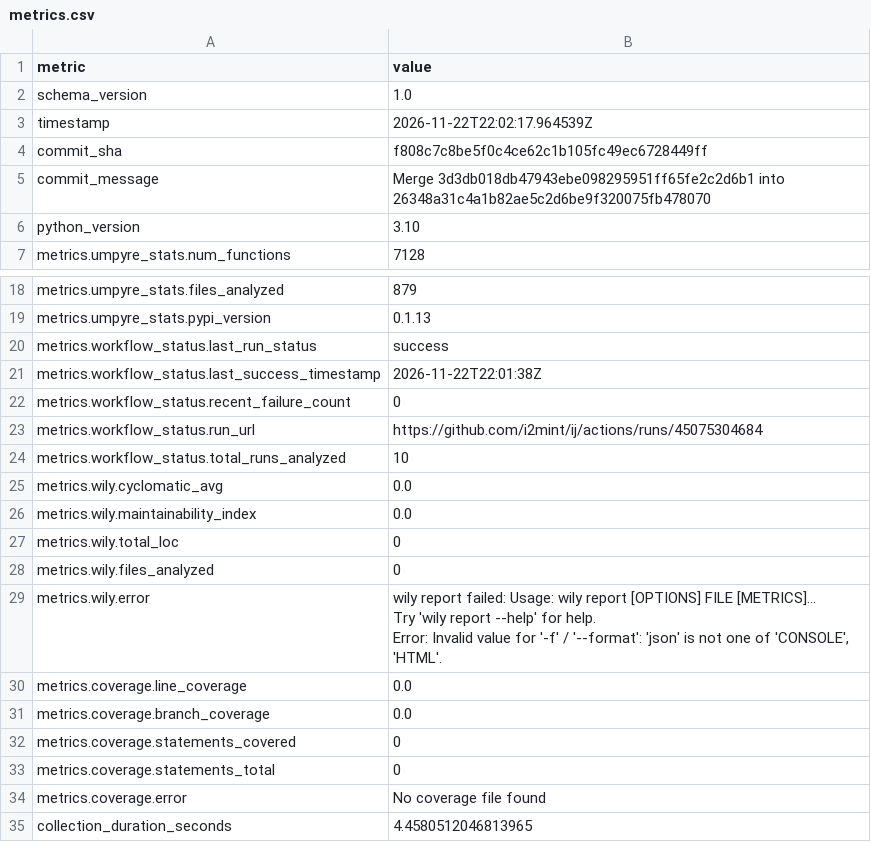
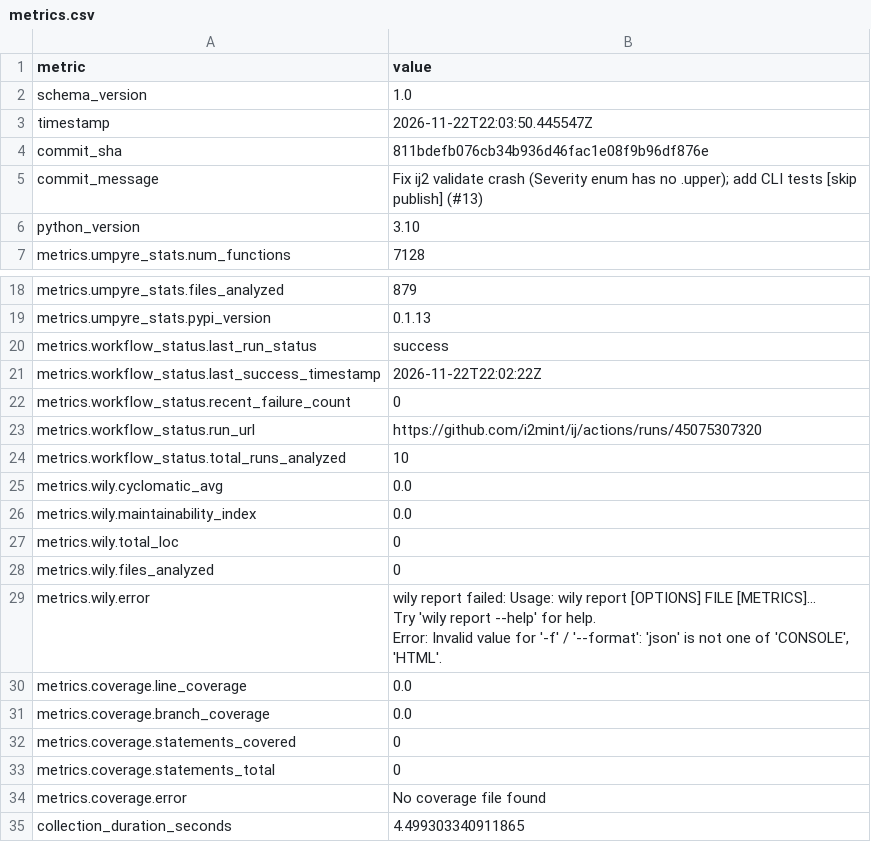
Before and after one commit to i2mint/ij, a CSV file: metrics.csv, drawn as a sheet; only a part is shown, gaps mark what is left out.

Commit message:
Update metrics for 811bdef

```diff
--- a/metrics.csv
+++ b/metrics.csv
@@ -2,5 +2,5 @@ metric,value
 schema_version,1.0
-timestamp,2026-11-22T22:02:17.964539Z
-commit_sha,f808c7c8be5f0c4ce62c1b105fc49ec6728449ff
-commit_message,Merge 3d3db018db47943ebe098295951ff65fe2c2d6b1 into 26348a31c4a1b82ae5c2d6be9f320075fb478070
+timestamp,2026-11-22T22:03:50.445547Z
+commit_sha,811bdefb076cb34b936d46fac1e08f9b96df876e
+commit_message,Fix ij2 validate crash (Severity enum has no .upper); add CLI tests [skip publish] (#13)
 python_version,3.10
@@ -20,5 +20,5 @@ metrics.umpyre_stats.pypi_version,0.1.13
 metrics.workflow_status.last_run_status,success
-metrics.workflow_status.last_success_timestamp,2026-11-22T22:01:38Z
+metrics.workflow_status.last_success_timestamp,2026-11-22T22:02:22Z
 metrics.workflow_status.recent_failure_count,0
-metrics.workflow_status.run_url,https://github.com/i2mint/ij/actions/runs/45075304684
+metrics.workflow_status.run_url,https://github.com/i2mint/ij/actions/runs/45075307320
 metrics.workflow_status.total_runs_analyzed,10
@@ -38,2 +38,2 @@ metrics.coverage.statements_total,0
 metrics.coverage.error,No coverage file found
-collection_duration_seconds,4.4580512046813965
+collection_duration_seconds,4.499303340911865
```
Also changed, not shown: 2 other files.
